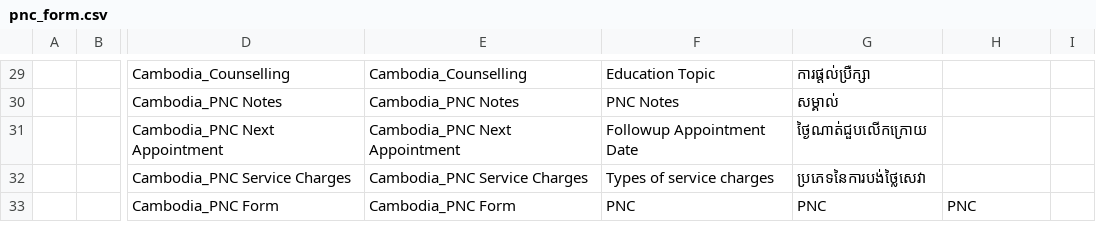
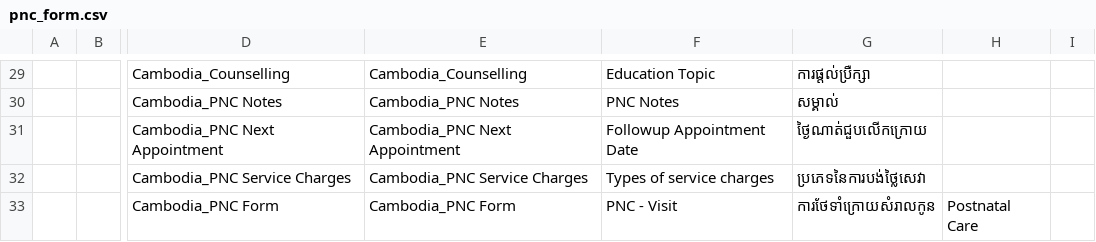
Before and after one commit to rbuisson/openmrs-config-omrs2018, a CSV file: configuration/concepts/pnc_form.csv, drawn as a sheet; only a part is shown, gaps mark what is left out; the diff names each change by its address in the sheet, - before the commit and + after, or states it on an @@ line.

Commit message:
TLC-62: reduce/reorder obs forms, rename some forms, Khmer name for consultation form
	modified:   configuration/concepts/activate_forms.csv
	modified:   configuration/concepts/concepts.csv
	modified:   configuration/concepts/consultation_form.csv
	modified:   configuration/concepts/pnc_form.csv

```diff
--- a/configuration/concepts/pnc_form.csv
+++ b/configuration/concepts/pnc_form.csv
-F33: PNC
+F33: PNC - Visit
-G33: PNC
+G33: ការថែទាំក្រោយសំរាលកូន
-H33: PNC
+H33: Postnatal Care
```
Also changed, not shown: configuration/concepts/activate_forms.csv, configuration/concepts/concepts.csv, 1 other file.
